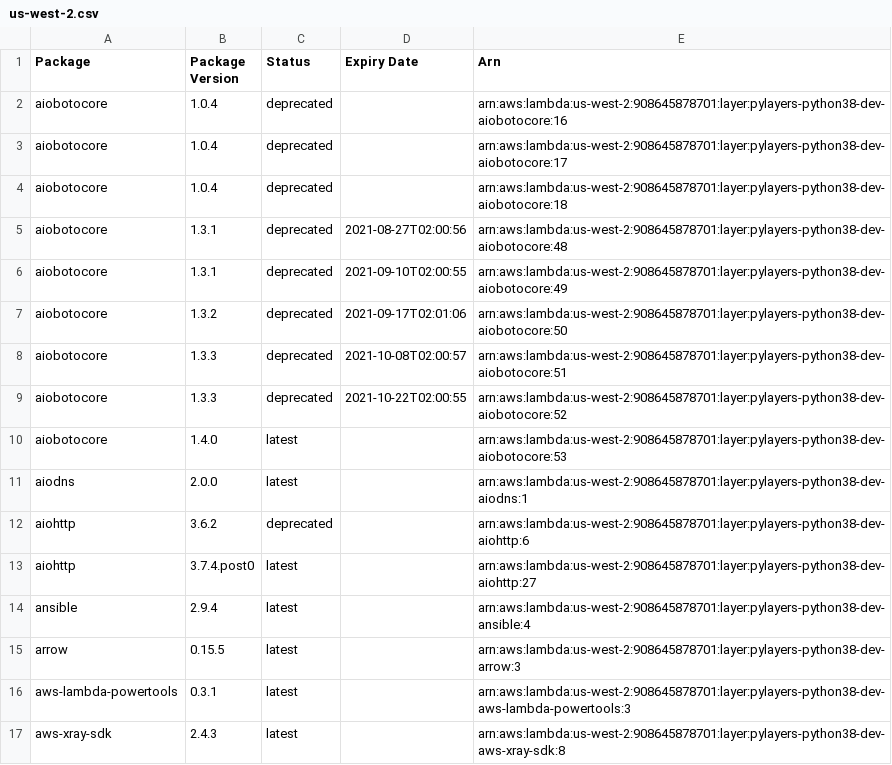
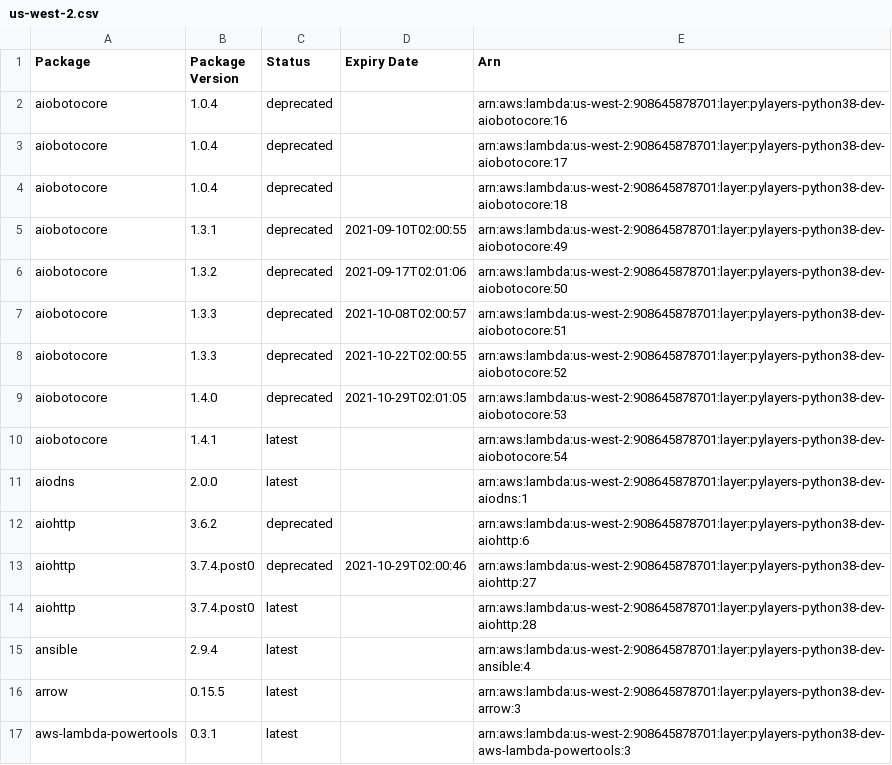
Before and after one commit to keithrozario/Klayers-dev, a CSV file: deployments/python3.8/arns/us-west-2.csv, drawn as a sheet; only a part is shown; the shorter side is filled out with more unchanged rows.

```diff
--- a/deployments/python3.8/arns/us-west-2.csv
+++ b/deployments/python3.8/arns/us-west-2.csv
@@ -4,3 +4,2 @@ aiobotocore,1.0.4,deprecated,,arn:aws:lambda:us-west-2:908645878701:layer:pylaye
 aiobotocore,1.0.4,deprecated,,arn:aws:lambda:us-west-2:908645878701:layer:pylayers-python38-dev-aiobotocore:18
-aiobotocore,1.3.1,deprecated,2021-08-27T02:00:56,arn:aws:lambda:us-west-2:908645878701:layer:pylayers-python38-dev-aiobotocore:48
 aiobotocore,1.3.1,deprecated,2021-09-10T02:00:55,arn:aws:lambda:us-west-2:908645878701:layer:pylayers-python38-dev-aiobotocore:49
@@ -9,6 +8,8 @@ aiobotocore,1.3.3,deprecated,2021-10-08T02:00:57,arn:aws:lambda:us-west-2:908645
 aiobotocore,1.3.3,deprecated,2021-10-22T02:00:55,arn:aws:lambda:us-west-2:908645878701:layer:pylayers-python38-dev-aiobotocore:52
-aiobotocore,1.4.0,latest,,arn:aws:lambda:us-west-2:908645878701:layer:pylayers-python38-dev-aiobotocore:53
+aiobotocore,1.4.0,deprecated,2021-10-29T02:01:05,arn:aws:lambda:us-west-2:908645878701:layer:pylayers-python38-dev-aiobotocore:53
+aiobotocore,1.4.1,latest,,arn:aws:lambda:us-west-2:908645878701:layer:pylayers-python38-dev-aiobotocore:54
 aiodns,2.0.0,latest,,arn:aws:lambda:us-west-2:908645878701:layer:pylayers-python38-dev-aiodns:1
 aiohttp,3.6.2,deprecated,,arn:aws:lambda:us-west-2:908645878701:layer:pylayers-python38-dev-aiohttp:6
-aiohttp,3.7.4.post0,latest,,arn:aws:lambda:us-west-2:908645878701:layer:pylayers-python38-dev-aiohttp:27
+aiohttp,3.7.4.post0,deprecated,2021-10-29T02:00:46,arn:aws:lambda:us-west-2:908645878701:layer:pylayers-python38-dev-aiohttp:27
+aiohttp,3.7.4.post0,latest,,arn:aws:lambda:us-west-2:908645878701:layer:pylayers-python38-dev-aiohttp:28
 ansible,2.9.4,latest,,arn:aws:lambda:us-west-2:908645878701:layer:pylayers-python38-dev-ansible:4
```
Also changed, not shown: deployments/python3.8/arns/us-east-1.csv, 2 other files.
